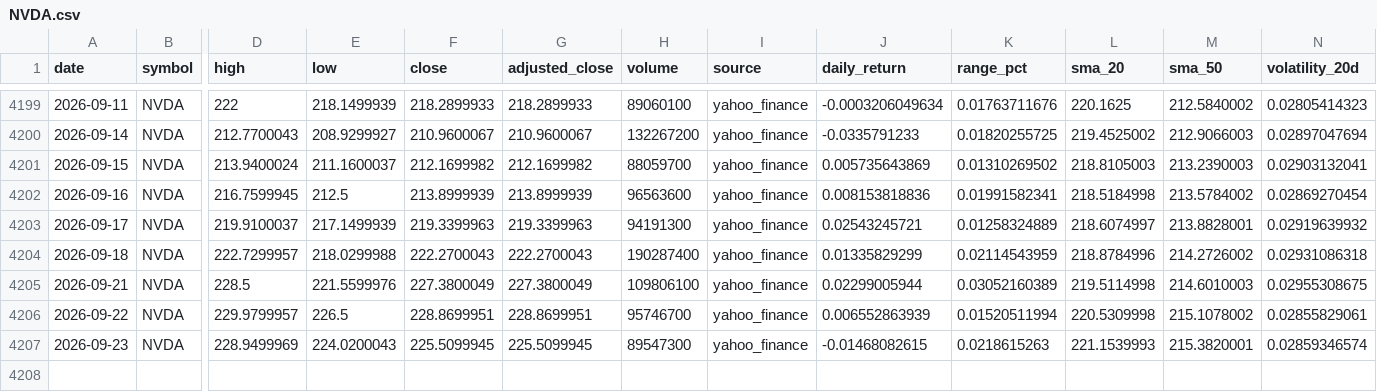
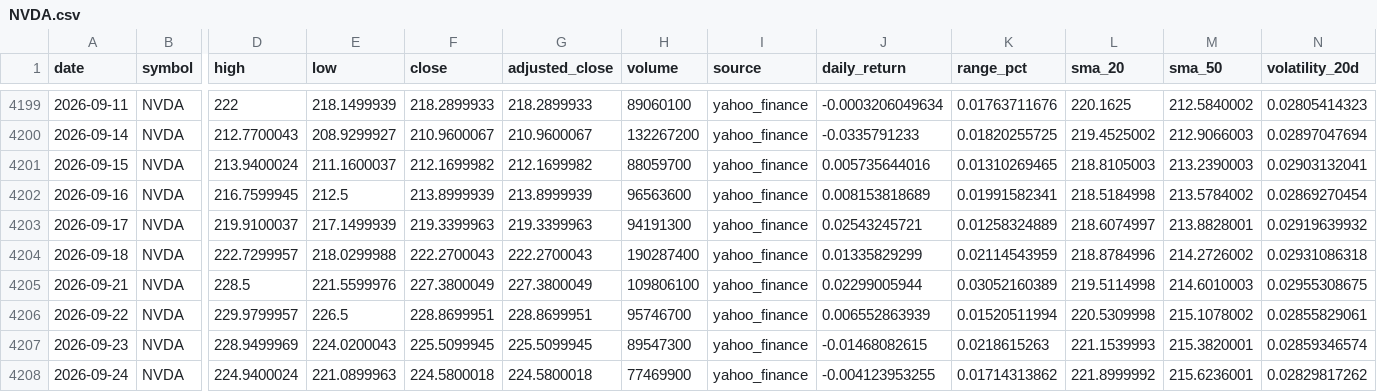
Before and after one commit to abi1010-git/predicting-stock-market-personal-project, a CSV file: data/NVDA.csv, drawn as a sheet; only a part is shown, gaps mark what is left out; rows hold the shown columns only; the diff names each change by its address in the sheet, - before the commit and + after, or states it on an @@ line.

```diff
--- a/data/NVDA.csv
+++ b/data/NVDA.csv
-J4201 (daily_return): 0.005735643869
+J4201 (daily_return): 0.005735644016
-K4201 (range_pct): 0.01310269502
+K4201 (range_pct): 0.01310269465
-J4202 (daily_return): 0.008153818836
+J4202 (daily_return): 0.008153818689
+row 4208: 2026-09-24 | NVDA | 224.9400024 | 221.0899963 | 224.5800018 | 224.5800018 | 77469900 | yahoo_finance | -0.004123953255 | 0.01714313862 | 221.8999992 | 215.6236001 | 0.02829817262
```
Also changed, not shown: data/AAPL.csv, data/IWM.csv, 3 other files.
